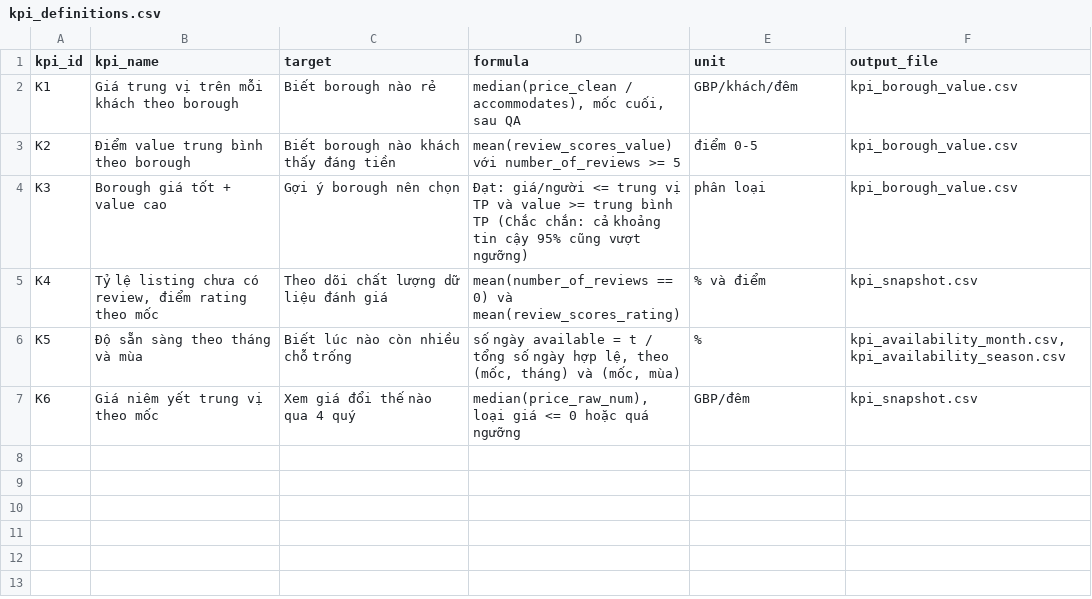
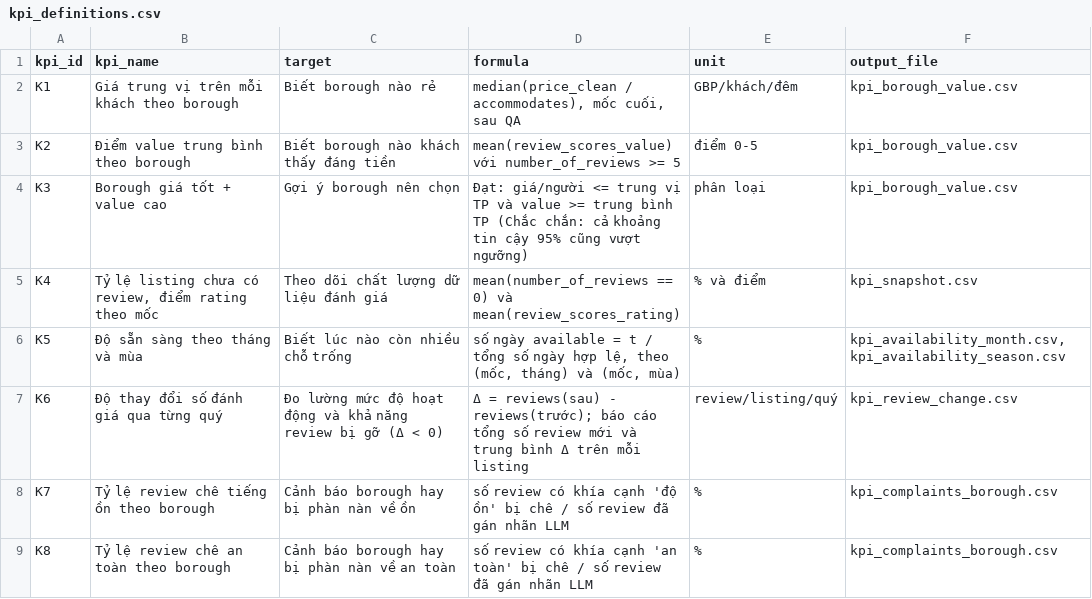
Before and after one commit to 25023071-TranQuangViet/2627-LTXLDL-Airbnb-Nhom12, a CSV file: data/processed/kpi_definitions.csv, drawn as a sheet.

```diff
--- a/data/processed/kpi_definitions.csv
+++ b/data/processed/kpi_definitions.csv
@@ -6,2 +6,4 @@ K4,"Tỷ lệ listing chưa có review, điểm rating theo mốc",Theo dõi ch
 K5,Độ sẵn sàng theo tháng và mùa,Biết lúc nào còn nhiều chỗ trống,"số ngày available = t / tổng số ngày hợp lệ, theo (mốc, tháng) và (mốc, mùa)",%,"kpi_availability_month.csv, kpi_availability_season.csv"
-K6,Giá niêm yết trung vị theo mốc,Xem giá đổi thế nào qua 4 quý,"median(price_raw_num), loại giá <= 0 hoặc quá ngưỡng",GBP/đêm,kpi_snapshot.csv
+K6,Độ thay đổi số đánh giá qua từng quý,Đo lường mức độ hoạt động và khả năng review bị gỡ (Δ < 0),Δ = reviews(sau) - reviews(trước); báo cáo tổng số review mới và trung bình Δ trên mỗi listing,review/listing/quý,kpi_review_change.csv
+K7,Tỷ lệ review chê tiếng ồn theo borough,Cảnh báo borough hay bị phàn nàn về ồn,số review có khía cạnh 'độ ồn' bị chê / số review đã gán nhãn LLM,%,kpi_complaints_borough.csv
+K8,Tỷ lệ review chê an toàn theo borough,Cảnh báo borough hay bị phàn nàn về an toàn,số review có khía cạnh 'an toàn' bị chê / số review đã gán nhãn LLM,%,kpi_complaints_borough.csv
```
Also changed, not shown: data/processed/kpi_snapshot.csv, 4 other files.
